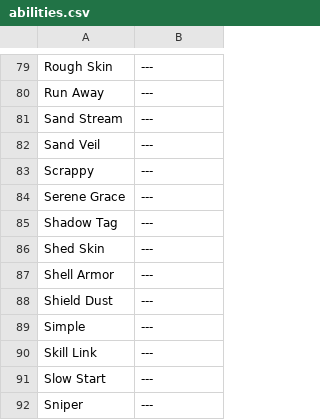
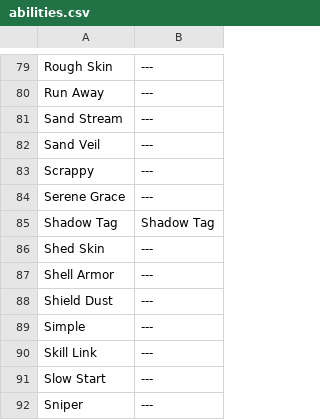
Before and after one commit to ubermouser/pokemonAI, a CSV file: data/gen4/abilities.csv, drawn as a sheet; only a part is shown, gaps mark what is left out.

```diff
--- a/data/gen4/abilities.csv
+++ b/data/gen4/abilities.csv
@@ -84,3 +84,3 @@ Scrappy	---
 Serene Grace	---
-Shadow Tag	---
+Shadow Tag	Shadow Tag
 Shed Skin	---
```
Also changed, not shown: 2 other files.
